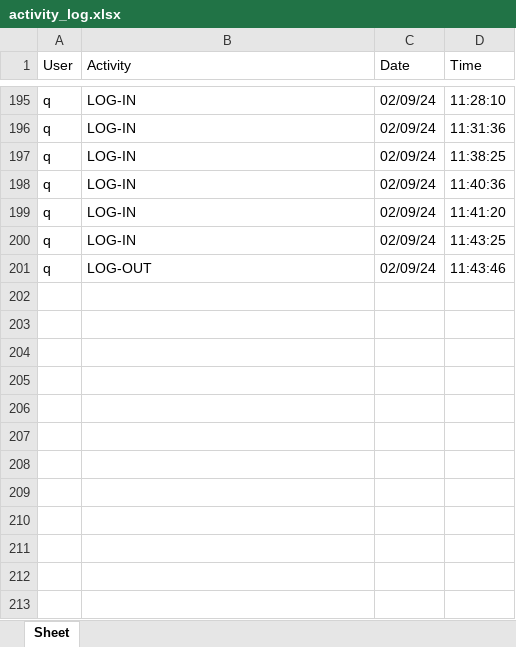
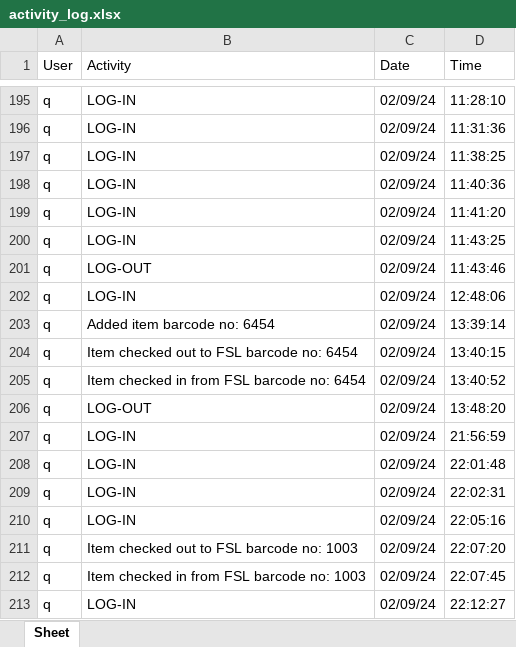
Before and after one commit to aumhadiyal/Malkhana, an Excel workbook: databases/activity_log.xlsx, sheet Sheet, drawn as a sheet; only a part is shown, gaps mark what is left out; values as stored, in another font and other column widths than the file's, no borders; the diff names each change by its address in the sheet, - before the commit and + after, or states it on an @@ line.

Commit message:
view items, filters done

```diff
--- a/databases/activity_log.xlsx (sheet Sheet)
+++ b/databases/activity_log.xlsx (sheet Sheet)
+row 202: q | LOG-IN | 02/09/24 | 12:48:06
+row 203: q | Added item barcode no: 6454 | 02/09/24 | 13:39:14
+row 204: q | Item checked out to FSL barcode no: 6454 | 02/09/24 | 13:40:15
+row 205: q | Item checked in from FSL barcode no: 6454 | 02/09/24 | 13:40:52
+row 206: q | LOG-OUT | 02/09/24 | 13:48:20
+row 207: q | LOG-IN | 02/09/24 | 21:56:59
+row 208: q | LOG-IN | 02/09/24 | 22:01:48
+row 209: q | LOG-IN | 02/09/24 | 22:02:31
+row 210: q | LOG-IN | 02/09/24 | 22:05:16
+row 211: q | Item checked out to FSL barcode no: 1003 | 02/09/24 | 22:07:20
+row 212: q | Item checked in from FSL barcode no: 1003 | 02/09/24 | 22:07:45
+row 213: q | LOG-IN | 02/09/24 | 22:12:27
```
Also changed, not shown: 11 other files.
